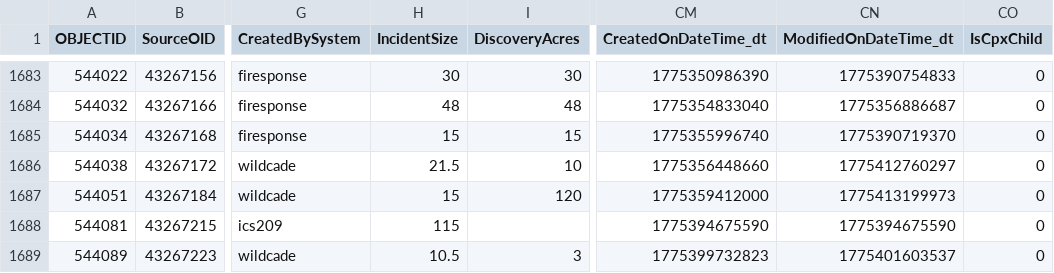
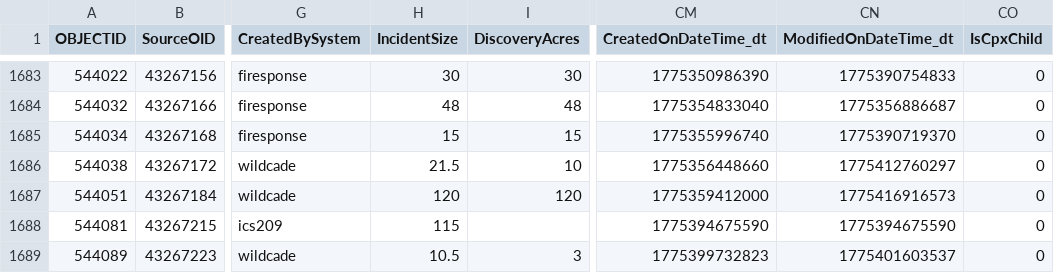
Before and after one commit to githamm/wildfire-tracker, a CSV file: data/wildfire_ytd.csv, drawn as a sheet; only a part is shown, gaps mark what is left out; the diff names each change by its address in the sheet, - before the commit and + after, or states it on an @@ line.

```diff
--- a/data/wildfire_ytd.csv
+++ b/data/wildfire_ytd.csv
-H1687 (IncidentSize): 15
+H1687 (IncidentSize): 120
-CN1687 (ModifiedOnDateTime_dt): 1775413199973
+CN1687 (ModifiedOnDateTime_dt): 1775416916573
```
